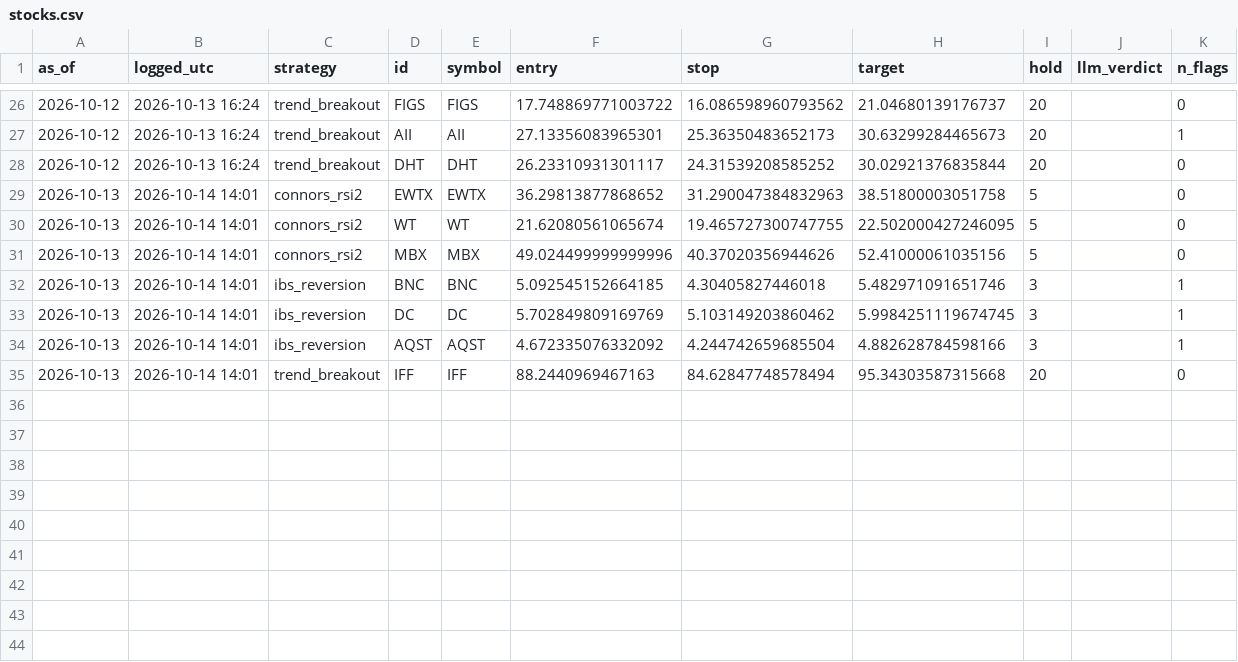
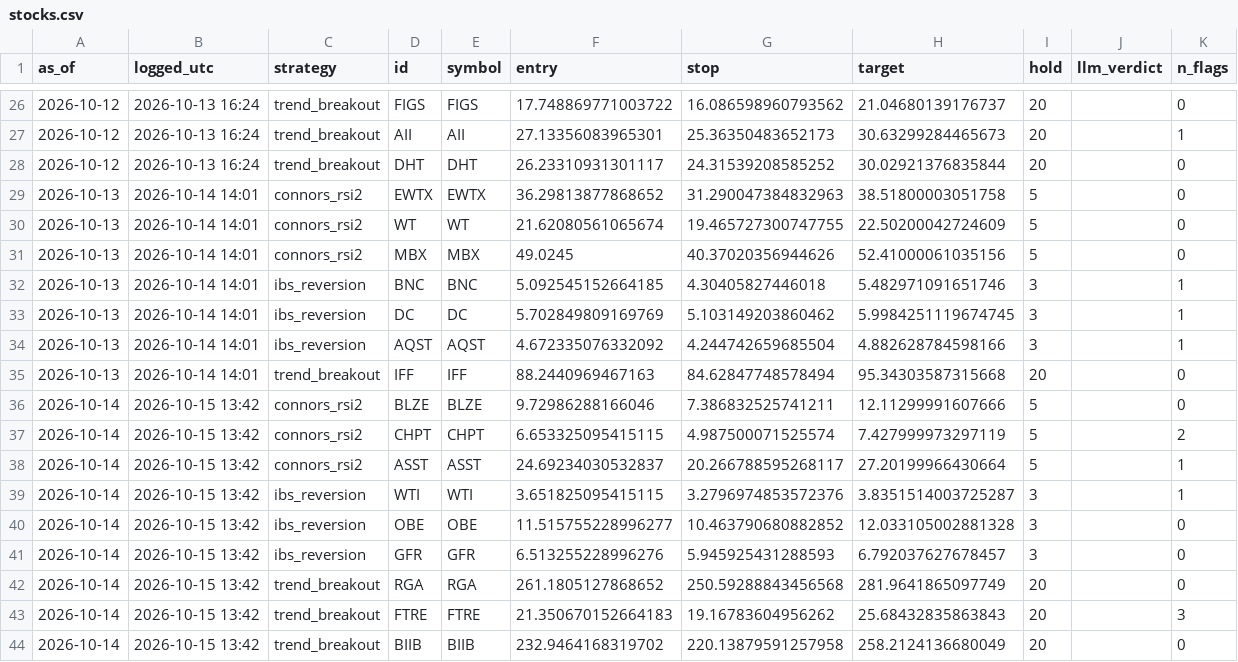
Before and after one commit to crtech-website/stock-screener-agent, a CSV file: market-scanner/ledger/stocks.csv, drawn as a sheet; only a part is shown, gaps mark what is left out.

```diff
--- a/market-scanner/ledger/stocks.csv
+++ b/market-scanner/ledger/stocks.csv
@@ -29,4 +29,4 @@ as_of,logged_utc,strategy,id,symbol,entry,stop,target,hold,llm_verdict,n_flags
 2026-10-13,2026-10-14 14:01,connors_rsi2,EWTX,EWTX,36.29813877868652,31.290047384832963,38.51800003051758,5,,0
-2026-10-13,2026-10-14 14:01,connors_rsi2,WT,WT,21.62080561065674,19.465727300747755,22.502000427246095,5,,0
-2026-10-13,2026-10-14 14:01,connors_rsi2,MBX,MBX,49.024499999999996,40.37020356944626,52.41000061035156,5,,0
+2026-10-13,2026-10-14 14:01,connors_rsi2,WT,WT,21.62080561065674,19.465727300747755,22.50200042724609,5,,0
+2026-10-13,2026-10-14 14:01,connors_rsi2,MBX,MBX,49.0245,40.37020356944626,52.41000061035156,5,,0
 2026-10-13,2026-10-14 14:01,ibs_reversion,BNC,BNC,5.092545152664185,4.30405827446018,5.482971091651746,3,,1
@@ -35 +35,10 @@ as_of,logged_utc,strategy,id,symbol,entry,stop,target,hold,llm_verdict,n_flags
 2026-10-13,2026-10-14 14:01,trend_breakout,IFF,IFF,88.2440969467163,84.62847748578494,95.34303587315668,20,,0
+2026-10-14,2026-10-15 13:42,connors_rsi2,BLZE,BLZE,9.72986288166046,7.386832525741211,12.11299991607666,5,,0
+2026-10-14,2026-10-15 13:42,connors_rsi2,CHPT,CHPT,6.653325095415115,4.987500071525574,7.427999973297119,5,,2
+2026-10-14,2026-10-15 13:42,connors_rsi2,ASST,ASST,24.69234030532837,20.266788595268117,27.20199966430664,5,,1
+2026-10-14,2026-10-15 13:42,ibs_reversion,WTI,WTI,3.651825095415115,3.2796974853572376,3.8351514003725287,3,,1
+2026-10-14,2026-10-15 13:42,ibs_reversion,OBE,OBE,11.515755228996277,10.463790680882852,12.033105002881328,3,,0
+2026-10-14,2026-10-15 13:42,ibs_reversion,GFR,GFR,6.513255228996276,5.945925431288593,6.792037627678457,3,,0
+2026-10-14,2026-10-15 13:42,trend_breakout,RGA,RGA,261.1805127868652,250.59288843456568,281.9641865097749,20,,0
+2026-10-14,2026-10-15 13:42,trend_breakout,FTRE,FTRE,21.350670152664183,19.16783604956262,25.68432835863843,20,,3
+2026-10-14,2026-10-15 13:42,trend_breakout,BIIB,BIIB,232.9464168319702,220.13879591257958,258.2124136680049,20,,0
```
Also changed, not shown: 1 other file.
